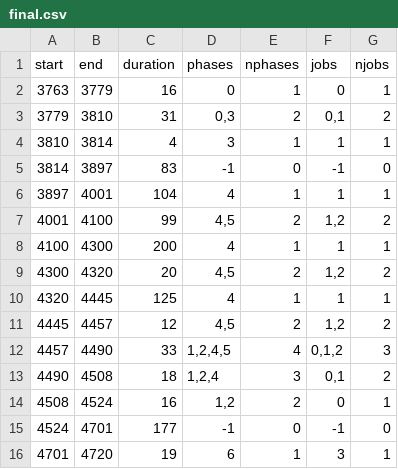
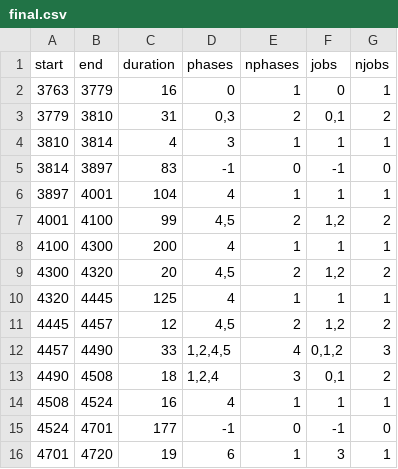
Before and after one commit to PabloPavan/overlap-intervals, a CSV file: data/final.csv, drawn as a sheet.

Commit message:
Adding new data analysis  Changes to be committed: 	modified:   R/interval_small.png 	modified:   R/saida_final.png 	modified:   R/view_intervals.org 	modified:   data/final.csv

```diff
--- a/data/final.csv
+++ b/data/final.csv
@@ -13,3 +13,3 @@ start;end;duration;phases;nphases;jobs;njobs
 4490;4508;18;1,2,4;3;0,1;2
-4508;4524;16;1,2;2;0;1
+4508;4524;16;4;1;1;1
 4524;4701;177;-1;0;-1;0
```
Also changed, not shown: 3 other files.
